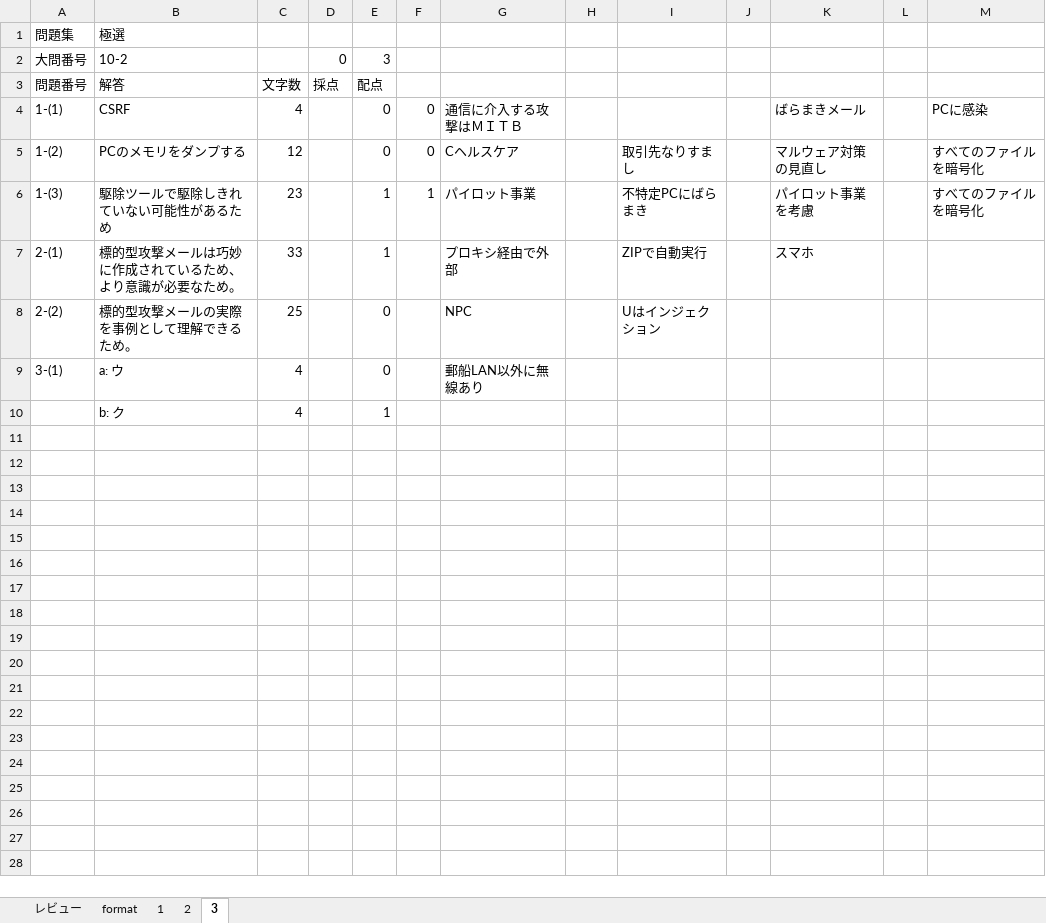
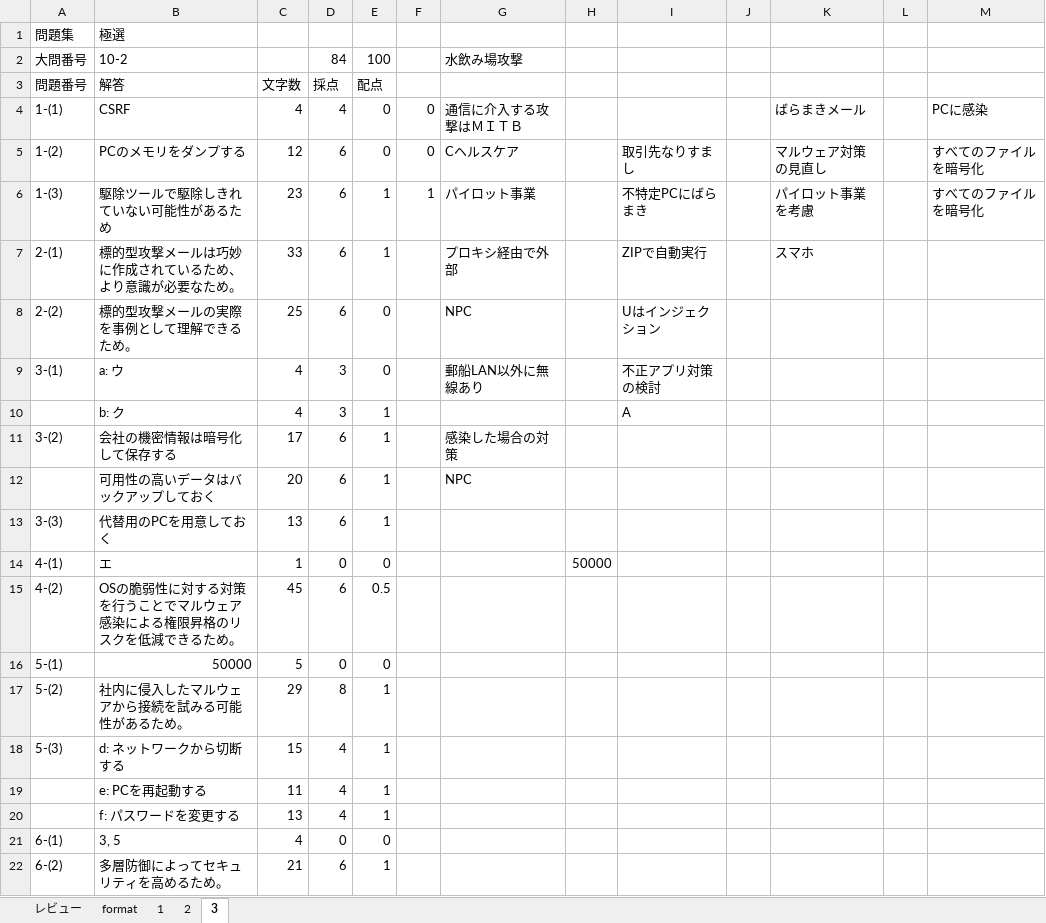
Before and after one commit to Shinichi0713/security_specialist, an Excel workbook: 2025/8-physical-security/archive_solves.xlsm, sheet 3, drawn as a sheet; values as stored, in another font and other column widths than the file's, no borders; the diff names each change by its address in the sheet, - before the commit and + after, or states it on an @@ line.

```diff
--- a/2025/8-physical-security/archive_solves.xlsm (sheet 3)
+++ b/2025/8-physical-security/archive_solves.xlsm (sheet 3)
-D2: 0
+D2: 84
-E2: 3
+E2: 100
-G2: (empty)
+G2: 水飲み場攻撃
-D4: (empty)
+D4: 4
-D5:D8: (empty)
+D5:D8: 6
-D9:D10: (empty)
+D9:D10: 3
-I9: (empty)
+I9: 不正アプリ対策の検討
-I10: (empty)
+I10: A
+row 11: 3-(2) | 会社の機密情報は暗号化して保存する | 17 | 6 | 1 |  | 感染した場合の対策
+row 12:  | 可用性の高いデータはバックアップしておく | 20 | 6 | 1 |  | NPC
+row 13: 3-(3) | 代替用のPCを用意しておく | 13 | 6 | 1
+row 14: 4-(1) | エ | 1 | 0 | 0 |  |  | 50000
+row 15: 4-(2) | OSの脆弱性に対する対策を行うことでマルウェア感染による権限昇格のリスクを低減できるため。 | 45 | 6 | 0.5
+row 16: 5-(1) | 50000 | 5 | 0 | 0
+row 17: 5-(2) | 社内に侵入したマルウェアから接続を試みる可能性があるため。 | 29 | 8 | 1
+row 18: 5-(3) | d: ネットワークから切断する | 15 | 4 | 1
+row 19:  | e: PCを再起動する | 11 | 4 | 1
+row 20:  | f: パスワードを変更する | 13 | 4 | 1
+row 21: 6-(1) | 3, 5 | 4 | 0 | 0
+row 22: 6-(2) | 多層防御によってセキュリティを高めるため。 | 21 | 6 | 1
```
Also changed, not shown: sheet レビュー, 2025/overviews.xlsx, 1 other file.
